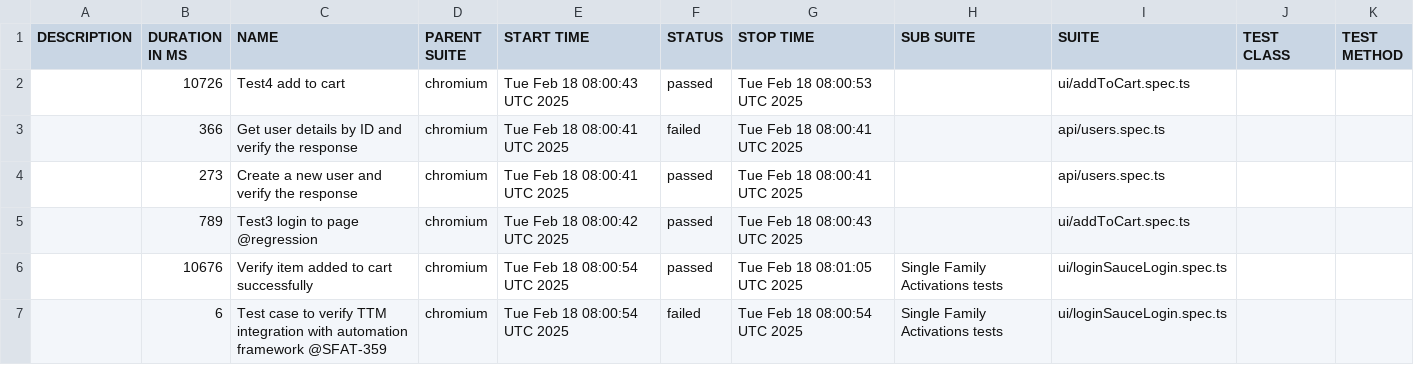
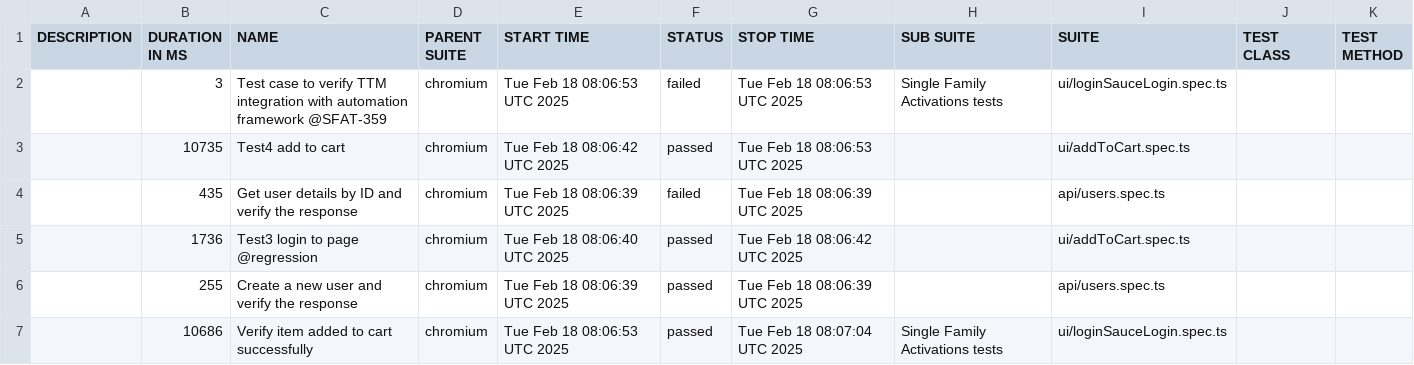
Before and after one commit to Motifworks-India/conservice-qa-automation-poc, a CSV file: data/suites.csv, drawn as a sheet.

```diff
--- a/data/suites.csv
+++ b/data/suites.csv
@@ -1,7 +1,7 @@
 "DESCRIPTION","DURATION IN MS","NAME","PARENT SUITE","START TIME","STATUS","STOP TIME","SUB SUITE","SUITE","TEST CLASS","TEST METHOD"
-"","10726","Test4 add to cart","chromium","Tue Feb 18 08:00:43 UTC 2025","passed","Tue Feb 18 08:00:53 UTC 2025","","ui/addToCart.spec.ts","",""
-"","366","Get user details by ID and verify the response","chromium","Tue Feb 18 08:00:41 UTC 2025","failed","Tue Feb 18 08:00:41 UTC 2025","","api/users.spec.ts","",""
-"","273","Create a new user and verify the response","chromium","Tue Feb 18 08:00:41 UTC 2025","passed","Tue Feb 18 08:00:41 UTC 2025","","api/users.spec.ts","",""
-"","789","Test3 login to page @regression","chromium","Tue Feb 18 08:00:42 UTC 2025","passed","Tue Feb 18 08:00:43 UTC 2025","","ui/addToCart.spec.ts","",""
-"","10676","Verify item added to cart successfully","chromium","Tue Feb 18 08:00:54 UTC 2025","passed","Tue Feb 18 08:01:05 UTC 2025","Single Family Activations tests","ui/loginSauceLogin.spec.ts","",""
-"","6","Test case to verify TTM integration with automation framework @SFAT-359","chromium","Tue Feb 18 08:00:54 UTC 2025","failed","Tue Feb 18 08:00:54 UTC 2025","Single Family Activations tests","ui/loginSauceLogin.spec.ts","",""
+"","3","Test case to verify TTM integration with automation framework @SFAT-359","chromium","Tue Feb 18 08:06:53 UTC 2025","failed","Tue Feb 18 08:06:53 UTC 2025","Single Family Activations tests","ui/loginSauceLogin.spec.ts","",""
+"","10735","Test4 add to cart","chromium","Tue Feb 18 08:06:42 UTC 2025","passed","Tue Feb 18 08:06:53 UTC 2025","","ui/addToCart.spec.ts","",""
+"","435","Get user details by ID and verify the response","chromium","Tue Feb 18 08:06:39 UTC 2025","failed","Tue Feb 18 08:06:39 UTC 2025","","api/users.spec.ts","",""
+"","1736","Test3 login to page @regression","chromium","Tue Feb 18 08:06:40 UTC 2025","passed","Tue Feb 18 08:06:42 UTC 2025","","ui/addToCart.spec.ts","",""
+"","255","Create a new user and verify the response","chromium","Tue Feb 18 08:06:39 UTC 2025","passed","Tue Feb 18 08:06:39 UTC 2025","","api/users.spec.ts","",""
+"","10686","Verify item added to cart successfully","chromium","Tue Feb 18 08:06:53 UTC 2025","passed","Tue Feb 18 08:07:04 UTC 2025","Single Family Activations tests","ui/loginSauceLogin.spec.ts","",""
```
Also changed, not shown: 50 other files.
